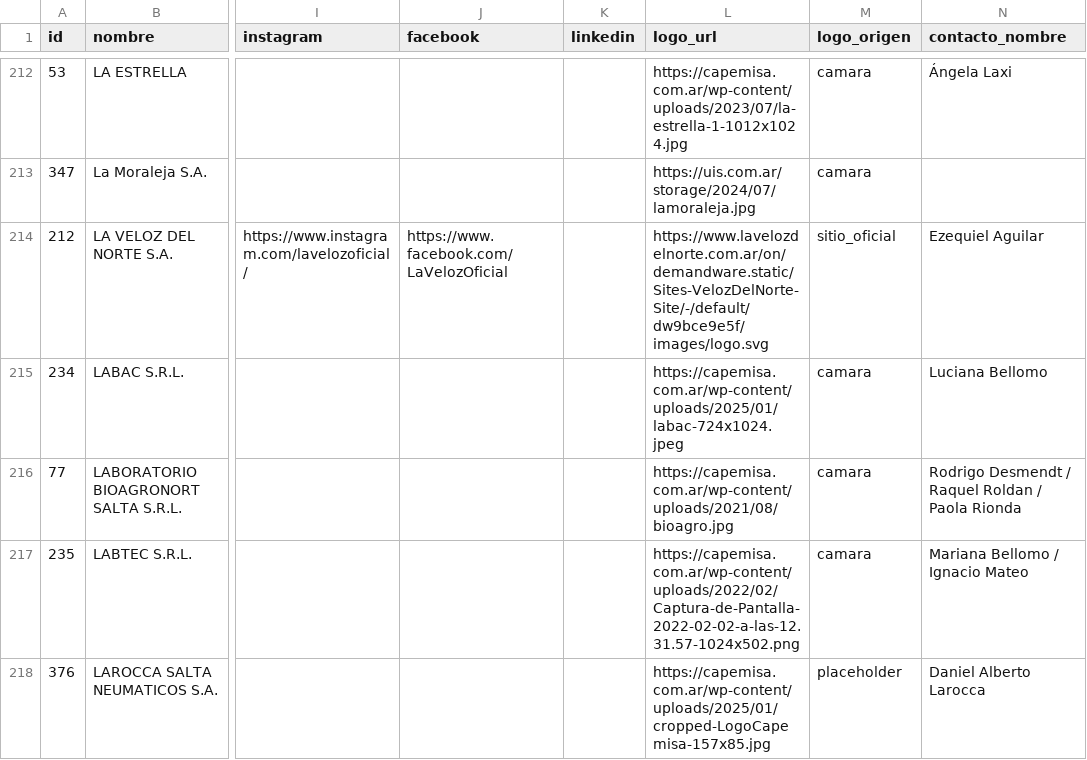
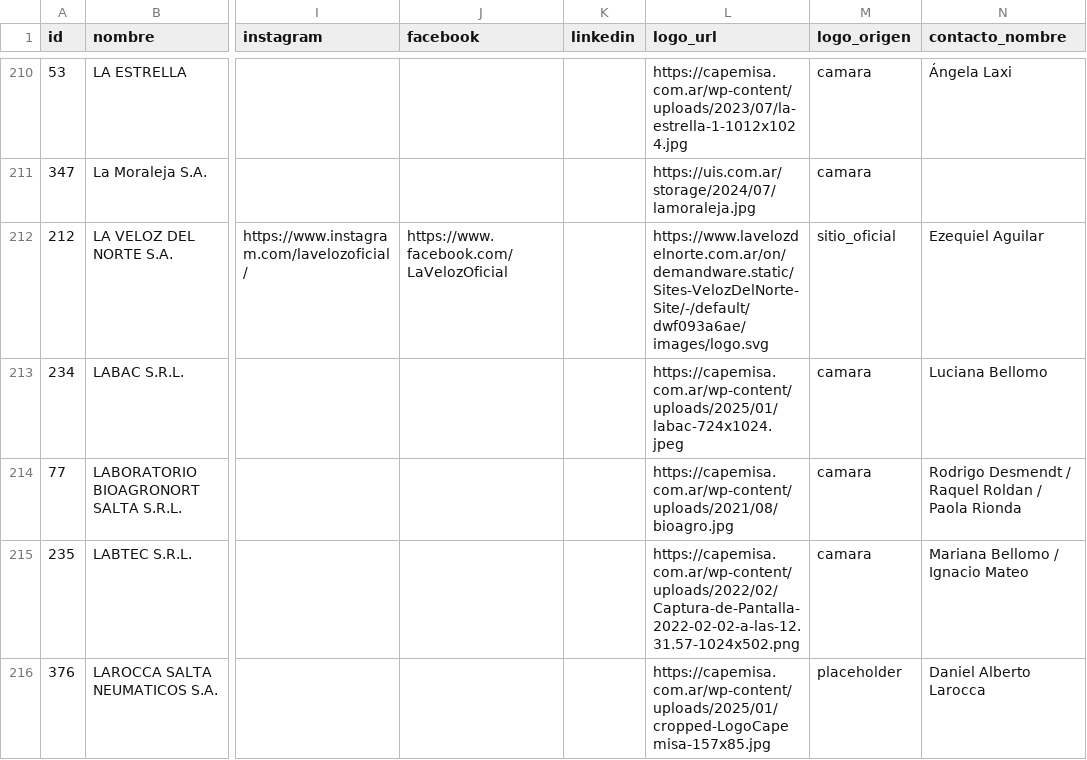
Before and after one commit to joaqu-coder/directorio-minero-salta, a CSV file: data/empresas.csv, drawn as a sheet; only a part is shown, gaps mark what is left out; addresses are those after the commit; the diff covers the shown part only; the diff names each change by its address in the sheet, - before the commit and + after, or states it on an @@ line.

```diff
--- a/data/empresas.csv
+++ b/data/empresas.csv
-L212 (logo_url): https://www.lavelozdelnorte.com.ar/on/demandware.static/Sites-VelozDelNorte-Site/-/default/dw9bce9e5f/images/logo.svg
+L212 (logo_url): https://www.lavelozdelnorte.com.ar/on/demandware.static/Sites-VelozDelNorte-Site/-/default/dwf093a6ae/images/logo.svg
```
Also changed, not shown: 5 added rows, 3 removed rows and 21 edited cells elsewhere in this file, data/cambios.csv, data/membresias.csv, 1 other file.
